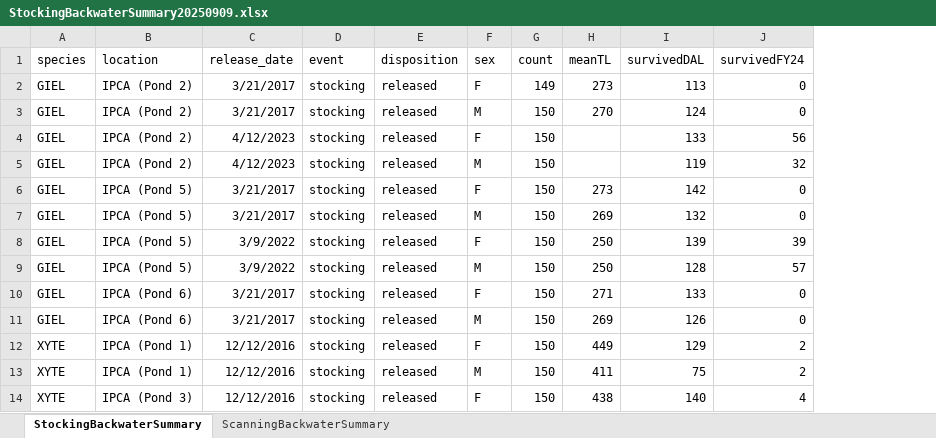
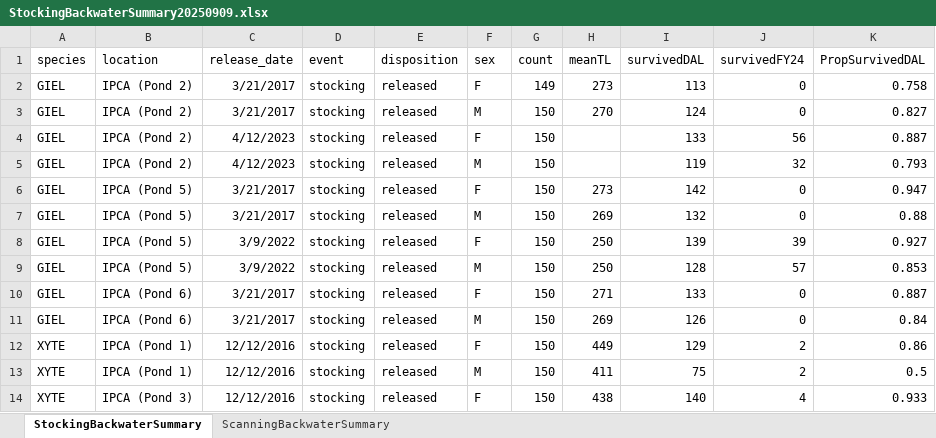
Before and after one commit to brk828/BackwaterGenetics, an Excel workbook: output/StockingBackwaterSummary20250909.xlsx, sheet StockingBackwaterSummary, drawn as a sheet; only a part is shown; values as stored, in another font and other column widths than the file's, no borders; the diff names each change by its address in the sheet, - before the commit and + after, or states it on an @@ line.

Commit message:
Added proportion survived to Summary output.

```diff
--- a/output/StockingBackwaterSummary20250909.xlsx (sheet StockingBackwaterSummary)
+++ b/output/StockingBackwaterSummary20250909.xlsx (sheet StockingBackwaterSummary)
+column K (PropSurvivedDAL), rows 2-14: 0.758 | 0.827 | 0.887 | 0.793 | 0.947 | 0.88 | 0.927 | 0.853 | 0.887 | 0.84 | 0.86 | 0.5 | 0.933
```
Also changed, not shown: output/BWIssues20250909.xlsx, 1 other file.
